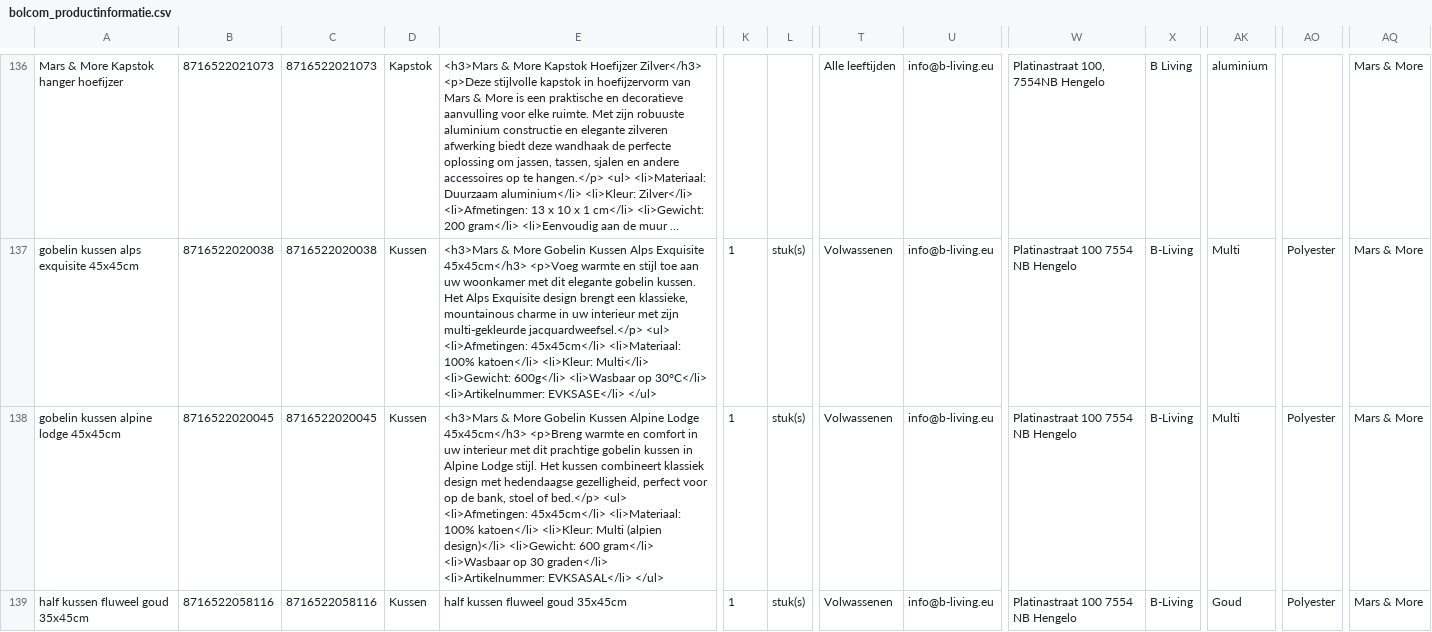
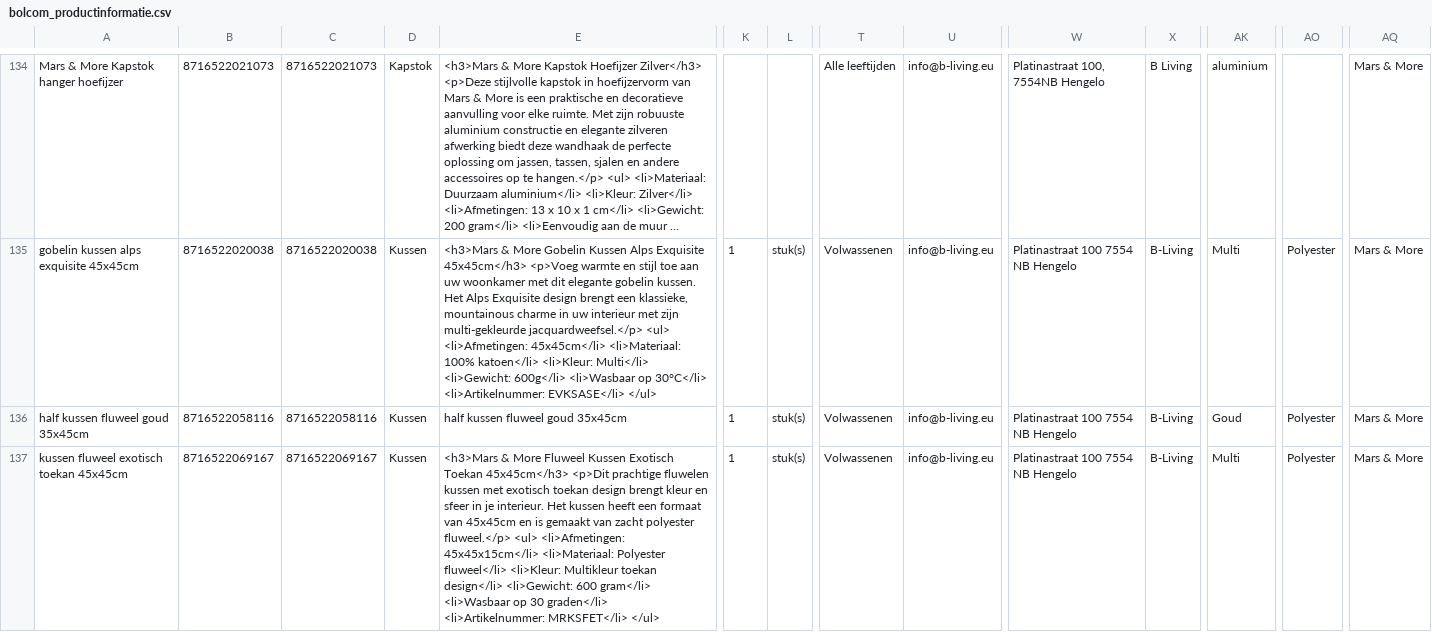
Before and after one commit to peterhoman/bol-repricing-be, a CSV file: bolcom_productinformatie.csv, drawn as a sheet; only a part is shown, gaps mark what is left out; the shorter side is filled out with more unchanged rows; long unchanged cells end in …; rows hold the shown columns only; the diff covers the shown part only; the diff names each change by its address in the sheet, - before the commit and + after, or states it on an @@ line.

Commit message:
Remove 4 newly-frozen EAN(s) from CSV (buybox won - prevents same-day auto-unfreeze)

```diff
--- a/bolcom_productinformatie.csv
+++ b/bolcom_productinformatie.csv
-row 138: gobelin kussen alpine lodge 45x45cm | 8716522020045 | 8716522020045 | Kussen | <h3>Mars & More Gobelin Kussen Alpine Lodge 45x45cm</h3> <p>Breng warmte en comfort in uw interieur met dit prachtige gobelin kussen in Alpine Lodge stijl. Het kussen combineert klassiek design met hedendaagse gezelligheid, perfect voor op de bank, stoel of bed.</p> <ul> <li>Afmetingen: 45x45cm</li> <li>Materiaal: 100% katoen</li> <li>Kleur: Multi (alpien design)</li> <li>Gewicht: 600 gram</li> <li>Wasbaar op 30 graden</li> <li>Artikelnummer: EVKSASAL</li> </ul> | 1 | stuk(s) | Volwassenen | info@b-living.eu | Platinastraat 100 7554 NB Hengelo | B-Living | Multi | Polyester | Mars & More
```
Also changed, not shown: 3 removed rows elsewhere in this file.
